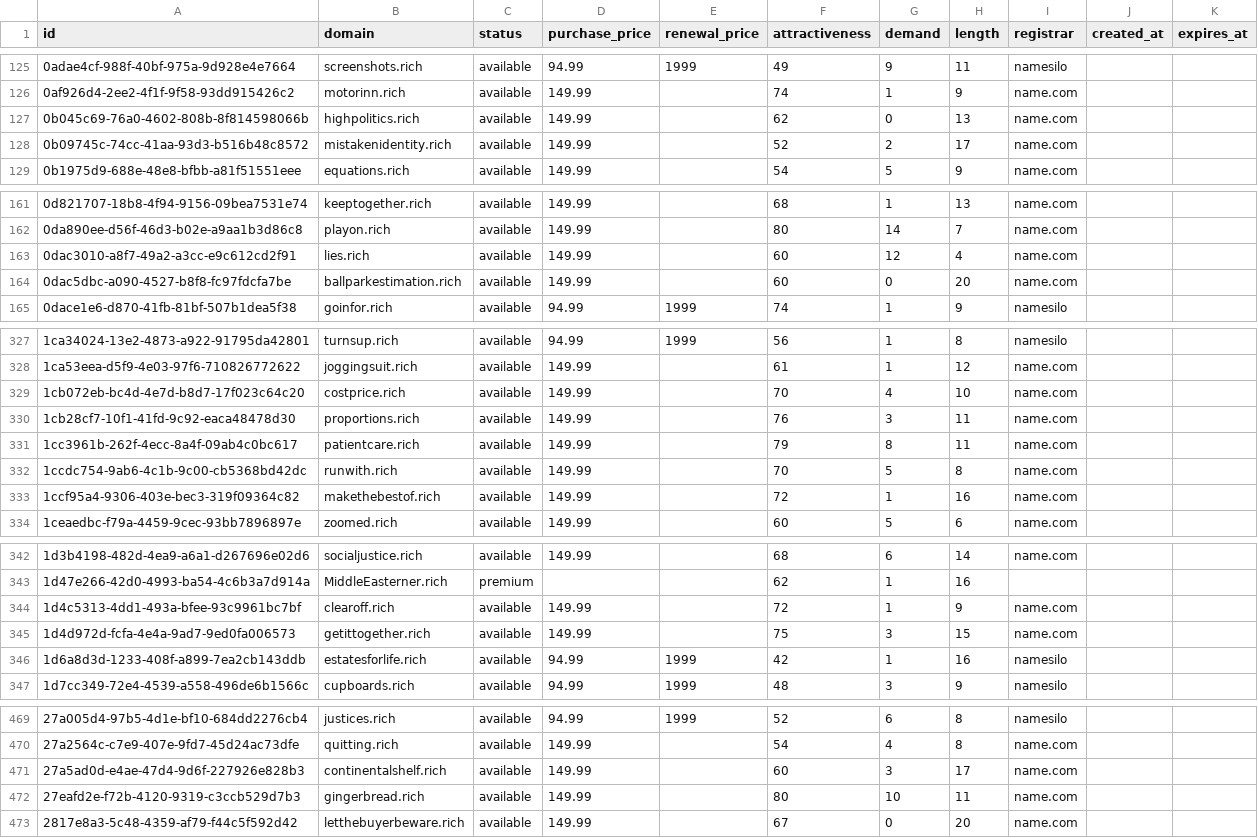
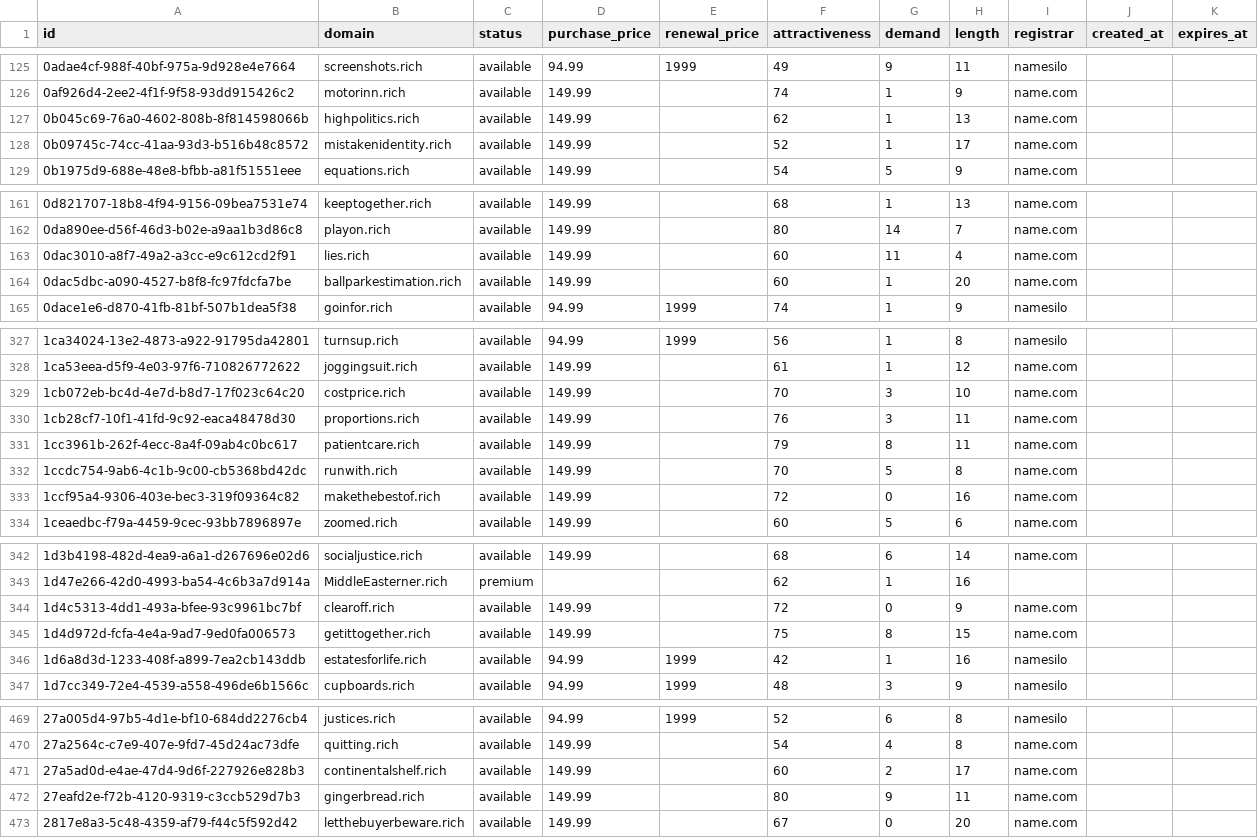
Before and after one commit to UniqueDomains/rich-oneword-domains, a CSV file: rich.csv, drawn as a sheet; only a part is shown, gaps mark what is left out; the diff covers the shown part only.

```diff
--- a/rich.csv
+++ b/rich.csv
@@ -126,4 +126,4 @@ id,domain,status,purchase_price,renewal_price,attractiveness,demand,length,regis
 0af926d4-2ee2-4f1f-9f58-93dd915426c2,motorinn.rich,available,149.99,,74,1,9,name.com,,
-0b045c69-76a0-4602-808b-8f814598066b,highpolitics.rich,available,149.99,,62,0,13,name.com,,
-0b09745c-74cc-41aa-93d3-b516b48c8572,mistakenidentity.rich,available,149.99,,52,2,17,name.com,,
+0b045c69-76a0-4602-808b-8f814598066b,highpolitics.rich,available,149.99,,62,1,13,name.com,,
+0b09745c-74cc-41aa-93d3-b516b48c8572,mistakenidentity.rich,available,149.99,,52,1,17,name.com,,
 0b1975d9-688e-48e8-bfbb-a81f51551eee,equations.rich,available,149.99,,54,5,9,name.com,,
@@ -162,4 +162,4 @@ id,domain,status,purchase_price,renewal_price,attractiveness,demand,length,regis
 0da890ee-d56f-46d3-b02e-a9aa1b3d86c8,playon.rich,available,149.99,,80,14,7,name.com,,
-0dac3010-a8f7-49a2-a3cc-e9c612cd2f91,lies.rich,available,149.99,,60,12,4,name.com,,
-0dac5dbc-a090-4527-b8f8-fc97fdcfa7be,ballparkestimation.rich,available,149.99,,60,0,20,name.com,,
+0dac3010-a8f7-49a2-a3cc-e9c612cd2f91,lies.rich,available,149.99,,60,11,4,name.com,,
+0dac5dbc-a090-4527-b8f8-fc97fdcfa7be,ballparkestimation.rich,available,149.99,,60,1,20,name.com,,
 0dace1e6-d870-41fb-81bf-507b1dea5f38,goinfor.rich,available,94.99,1999,74,1,9,namesilo,,
@@ -328,3 +328,3 @@ id,domain,status,purchase_price,renewal_price,attractiveness,demand,length,regis
 1ca53eea-d5f9-4e03-97f6-710826772622,joggingsuit.rich,available,149.99,,61,1,12,name.com,,
-1cb072eb-bc4d-4e7d-b8d7-17f023c64c20,costprice.rich,available,149.99,,70,4,10,name.com,,
+1cb072eb-bc4d-4e7d-b8d7-17f023c64c20,costprice.rich,available,149.99,,70,3,10,name.com,,
 1cb28cf7-10f1-41fd-9c92-eaca48478d30,proportions.rich,available,149.99,,76,3,11,name.com,,
@@ -332,3 +332,3 @@ id,domain,status,purchase_price,renewal_price,attractiveness,demand,length,regis
 1ccdc754-9ab6-4c1b-9c00-cb5368bd42dc,runwith.rich,available,149.99,,70,5,8,name.com,,
-1ccf95a4-9306-403e-bec3-319f09364c82,makethebestof.rich,available,149.99,,72,1,16,name.com,,
+1ccf95a4-9306-403e-bec3-319f09364c82,makethebestof.rich,available,149.99,,72,0,16,name.com,,
 1ceaedbc-f79a-4459-9cec-93bb7896897e,zoomed.rich,available,149.99,,60,5,6,name.com,,
@@ -343,4 +343,4 @@ id,domain,status,purchase_price,renewal_price,attractiveness,demand,length,regis
 1d47e266-42d0-4993-ba54-4c6b3a7d914a,MiddleEasterner.rich,premium,,,62,1,16,,,
-1d4c5313-4dd1-493a-bfee-93c9961bc7bf,clearoff.rich,available,149.99,,72,1,9,name.com,,
-1d4d972d-fcfa-4e4a-9ad7-9ed0fa006573,getittogether.rich,available,149.99,,75,3,15,name.com,,
+1d4c5313-4dd1-493a-bfee-93c9961bc7bf,clearoff.rich,available,149.99,,72,0,9,name.com,,
+1d4d972d-fcfa-4e4a-9ad7-9ed0fa006573,getittogether.rich,available,149.99,,75,8,15,name.com,,
 1d6a8d3d-1233-408f-a899-7ea2cb143ddb,estatesforlife.rich,available,94.99,1999,42,1,16,namesilo,,
@@ -470,4 +470,4 @@ id,domain,status,purchase_price,renewal_price,attractiveness,demand,length,regis
 27a2564c-c7e9-407e-9fd7-45d24ac73dfe,quitting.rich,available,149.99,,54,4,8,name.com,,
-27a5ad0d-e4ae-47d4-9d6f-227926e828b3,continentalshelf.rich,available,149.99,,60,3,17,name.com,,
-27eafd2e-f72b-4120-9319-c3ccb529d7b3,gingerbread.rich,available,149.99,,80,10,11,name.com,,
+27a5ad0d-e4ae-47d4-9d6f-227926e828b3,continentalshelf.rich,available,149.99,,60,2,17,name.com,,
+27eafd2e-f72b-4120-9319-c3ccb529d7b3,gingerbread.rich,available,149.99,,80,9,11,name.com,,
 2817e8a3-5c48-4359-af79-f44c5f592d42,letthebuyerbeware.rich,available,149.99,,67,0,20,name.com,,
```
Also changed, not shown: 49 edited cells elsewhere in this file, 4 other files.
